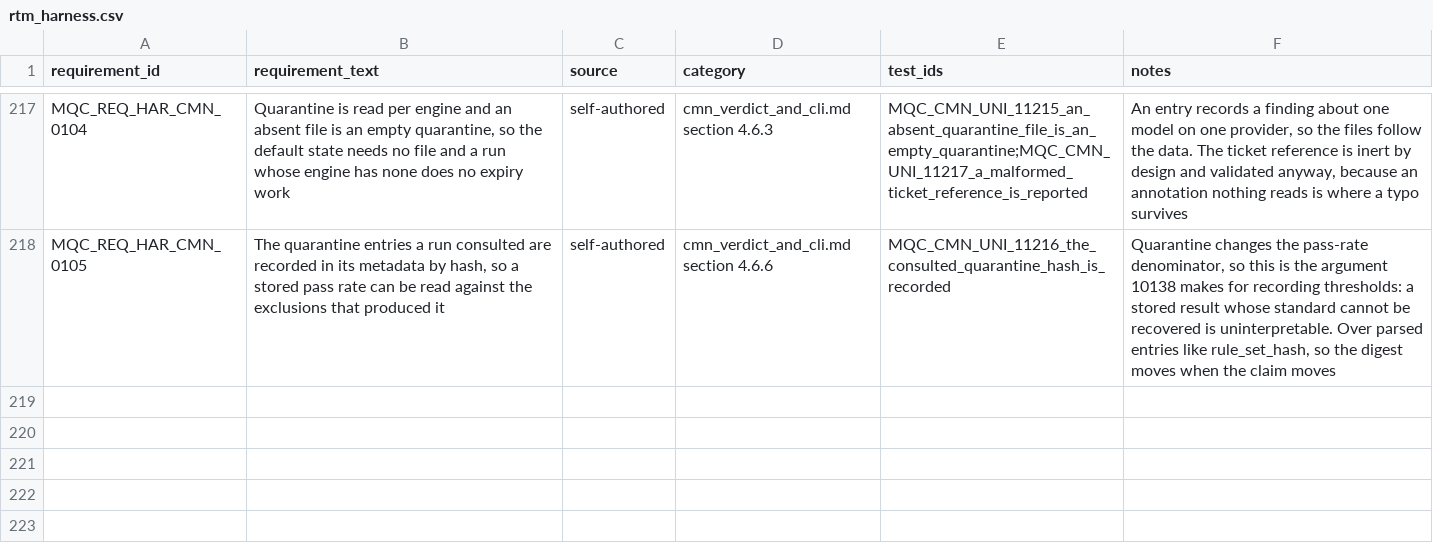
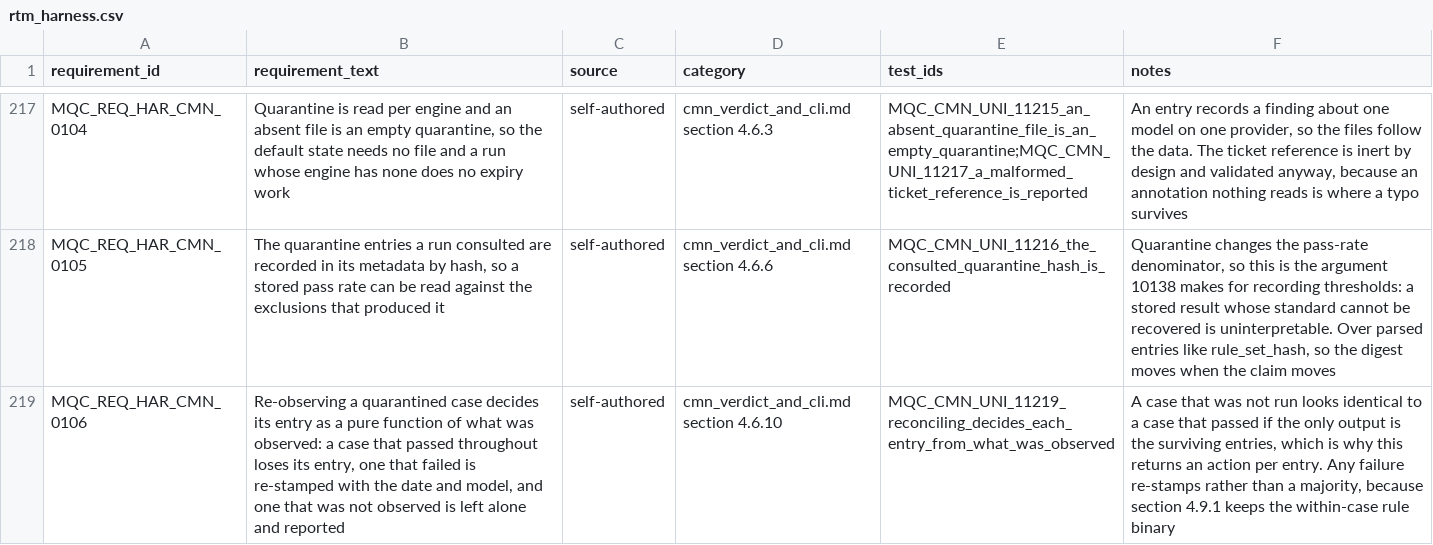
Before and after one commit to apolskiy/AP-Harness-QC, a CSV file: docs/testing/rtm_harness.csv, drawn as a sheet; only a part is shown, gaps mark what is left out; the diff names each change by its address in the sheet, - before the commit and + after, or states it on an @@ line.

Commit message:
Added reconciliation, and deleted the quarantine file this repository never used.
Quarantine excludes from the pass-rate denominator, so it only applies to a
graded case; a precondition cannot be quarantined and this repository holds no
graded case. config/quarantine.yaml therefore could never be about anything
here, and once an absent file became the empty default it was a file nothing
read. The directory belongs to the consumer.

reconcile decides what each entry becomes from what was observed, as a pure
function: a case that passed throughout loses its entry, one that failed is
re-stamped, one that was not observed is left alone and reported. It returns an
action per entry because a case nobody ran and a case that passed are
otherwise indistinguishable.

DispatchSession records the models it served. The first version hooked
record_spend, which a replayed response never reaches, so a replay reported no
model while its fixture named one; it records in note_outcome, which every
outcome reaches in either mode.

Requirement CMN_0106, sections 4.6.9, 4.6.10 and 8.6.5. 661 passing,
pylint 10.00/10.

```diff
--- a/docs/testing/rtm_harness.csv
+++ b/docs/testing/rtm_harness.csv
+row 219: MQC_REQ_HAR_CMN_0106 | Re-observing a quarantined case decides its entry as a pure function of what was observed: a case that passed throughout loses its entry, one that failed is re-stamped with the date and model, and one that was not observed is left alone and reported | self-authored | cmn_verdict_and_cli.md section 4.6.10 | MQC_CMN_UNI_11219_reconciling_decides_each_entry_from_what_was_observed | A case that was not run looks identical to a case that passed if the only output is the surviving entries, which is why this returns an action per entry. Any failure re-stamps rather than a majority, because section 4.9.1 keeps the within-case rule binary
```
Also changed, not shown: 11 other files.
